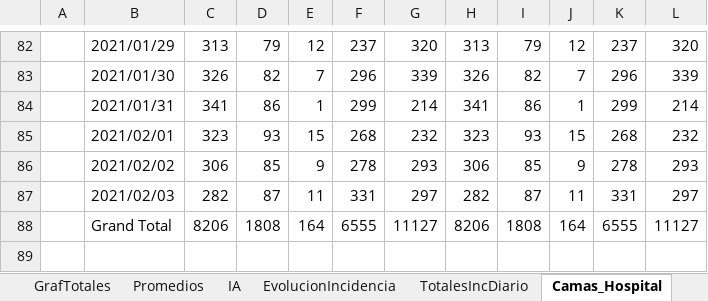
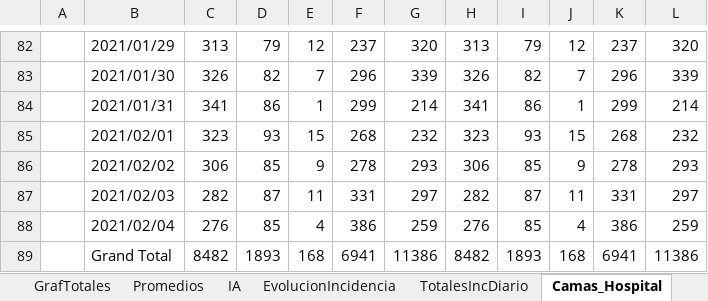
Before and after one commit to NiSanRo/Datos_Covid_Portal_Sergas, an Excel workbook: SeguimientoIncidenciaArea.xlsm, sheet Camas_Hospital, drawn as a sheet; only a part is shown, gaps mark what is left out; values as stored, in another font and other column widths than the file's, no borders; charts and pictures not drawn; addresses are those after the commit; the diff names each change by its address in the sheet, - before the commit and + after, or states it on an @@ line.

```diff
--- a/SeguimientoIncidenciaArea.xlsm (sheet Camas_Hospital)
+++ b/SeguimientoIncidenciaArea.xlsm (sheet Camas_Hospital)
+row 88:  | 2021/02/04 | 276 | 85 | 4 | 386 | 259 | 276 | 85 | 4 | 386 | 259
-C89: 8206
+C89: 8482
-D89: 1808
+D89: 1893
-E89: 164
+E89: 168
-F89: 6555
+F89: 6941
-G89: 11127
+G89: 11386
-H89: 8206
+H89: 8482
-I89: 1808
+I89: 1893
-J89: 164
+J89: 168
-K89: 6555
+K89: 6941
-L89: 11127
+L89: 11386
```
Also changed, not shown: sheet HistoricoCifrasTotales, sheet Fallecidos_Hospital, sheet Promedios, sheet EvolucionIncidencia, sheet SeguimientoFerrol, sheet SeguimientoPontevedra, 15 more sheets, hidden cells, charts or pictures, 7 other files.
